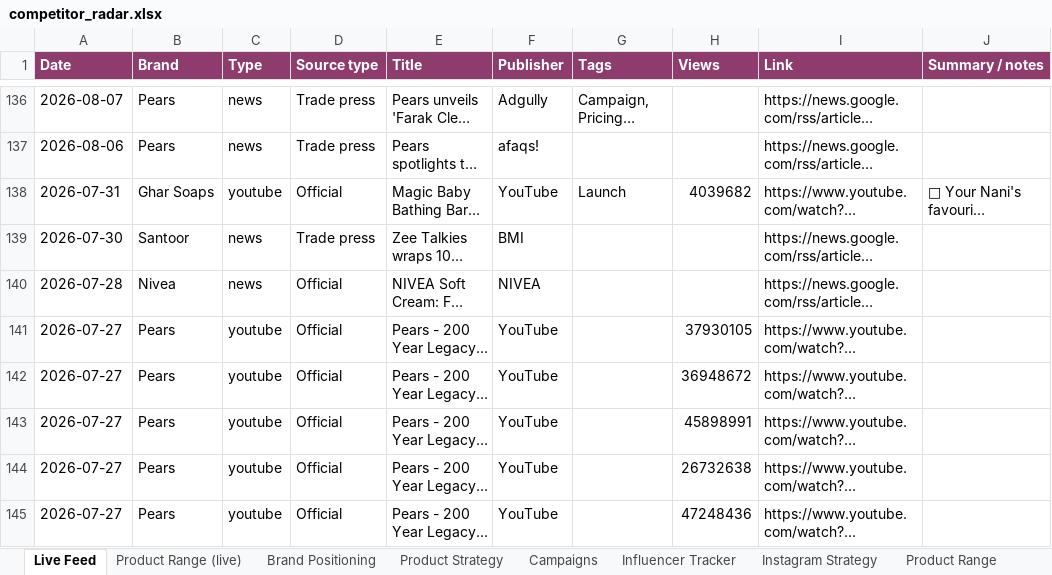
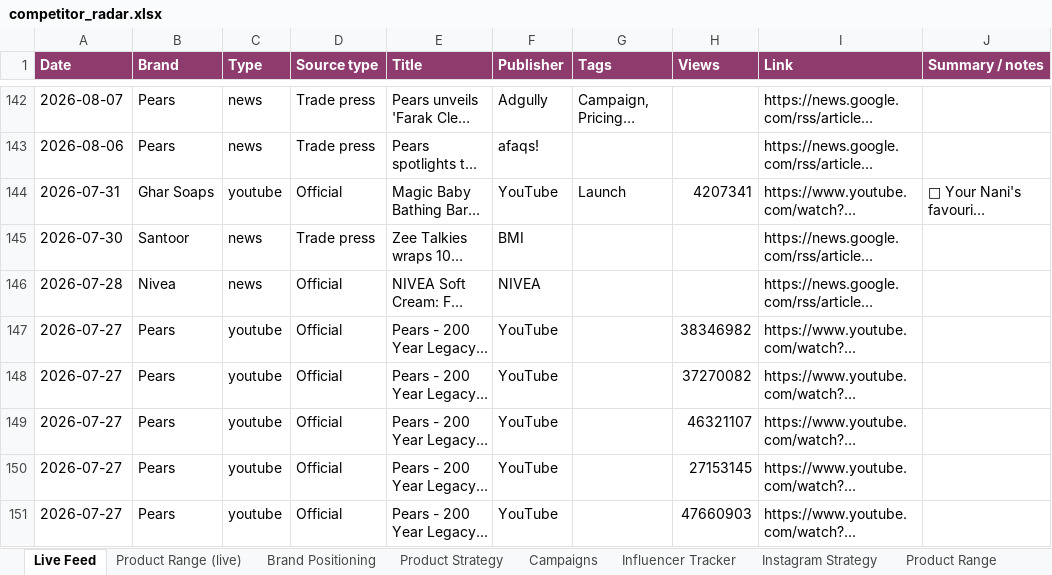
Before and after one commit to udayruhil082/yuki-insights, an Excel workbook: docs/data/competitor_radar.xlsx, sheet Live Feed, drawn as a sheet; only a part is shown, gaps mark what is left out; long unchanged cells end in …; values as stored, in another font and other column widths than the file's, no borders; addresses are those after the commit; the diff covers the shown part only; the diff names each change by its address in the sheet, - before the commit and + after, or states it on an @@ line.

```diff
--- a/docs/data/competitor_radar.xlsx (sheet Live Feed)
+++ b/docs/data/competitor_radar.xlsx (sheet Live Feed)
-H144 (Views): 4039682
+H144 (Views): 4207341
-H147 (Views): 37930105
+H147 (Views): 38346982
-H148 (Views): 36948672
+H148 (Views): 37270082
-H149 (Views): 45898991
+H149 (Views): 46321107
-H150 (Views): 26732638
+H150 (Views): 27153145
-H151 (Views): 47248436
+H151 (Views): 47660903
```
Also changed, not shown: 6 added rows, 1 removed row and 77 edited cells elsewhere in this sheet, sheet Product Range (live), 4 other files.
